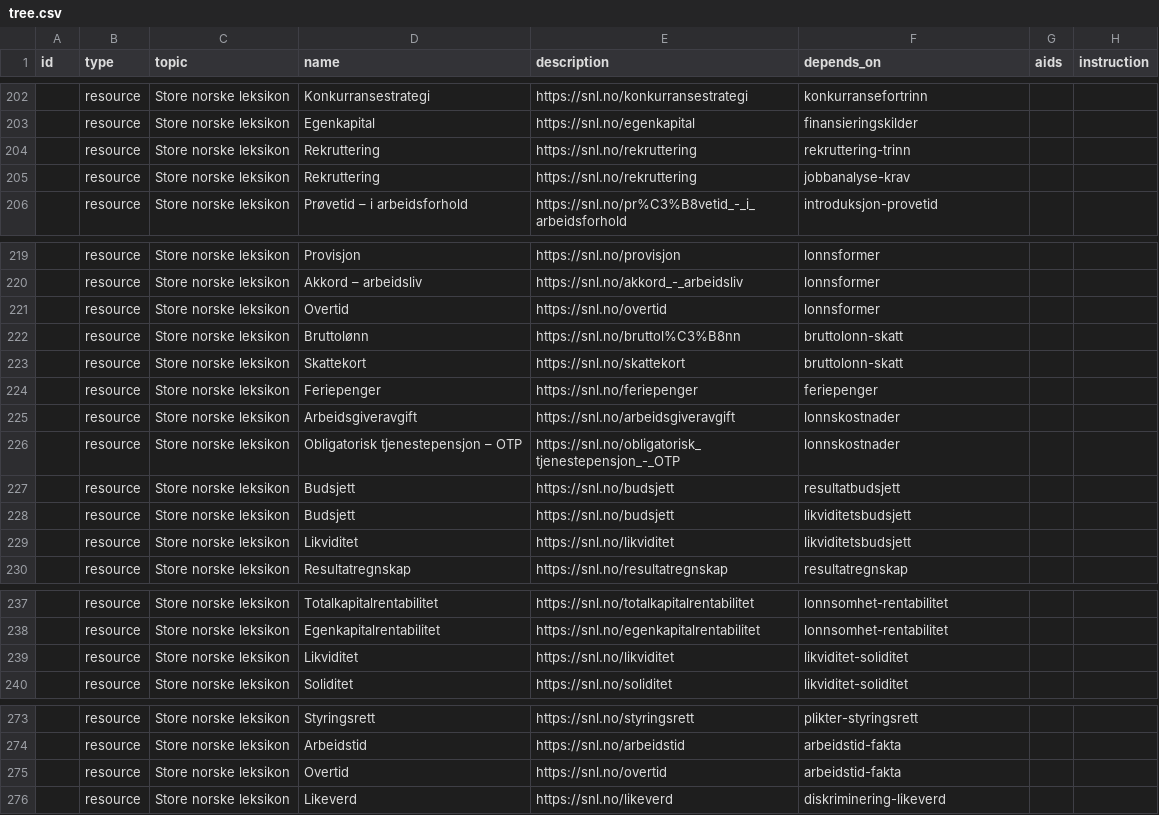
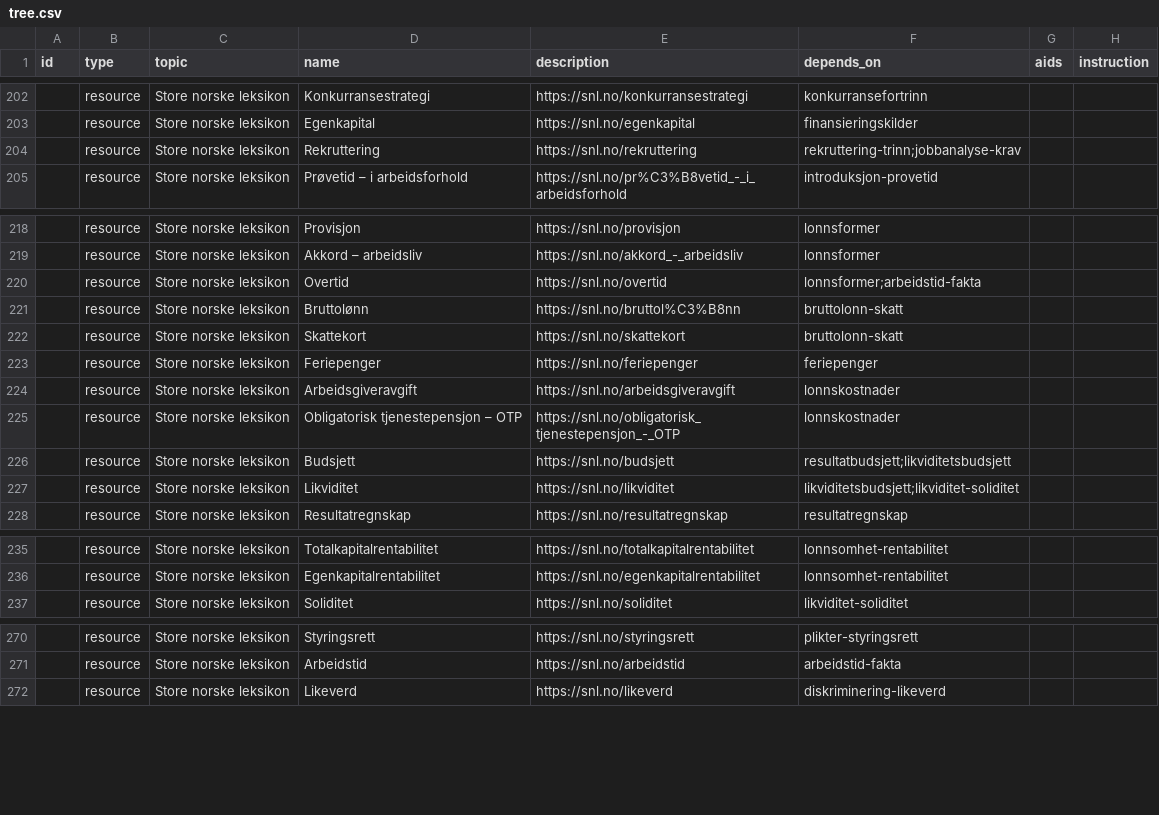
Before and after one commit to vidarsko/website_aiskilltrees_com, a CSV file: trees/no-vgs-ssr-okonomi-administrasjon/tree.csv, drawn as a sheet; only a part is shown, gaps mark what is left out; removed rows and columns are numbered as before the commit, all else as after; the diff names each change by its address in the sheet, - before the commit and + after, or states it on an @@ line.

```diff
--- a/trees/no-vgs-ssr-okonomi-administrasjon/tree.csv
+++ b/trees/no-vgs-ssr-okonomi-administrasjon/tree.csv
-F204 (depends_on): rekruttering-trinn
+F204 (depends_on): rekruttering-trinn;jobbanalyse-krav
-row 205:  | resource | Store norske leksikon | Rekruttering | https://snl.no/rekruttering | jobbanalyse-krav
-F220 (depends_on): lonnsformer
+F220 (depends_on): lonnsformer;arbeidstid-fakta
-row 227:  | resource | Store norske leksikon | Budsjett | https://snl.no/budsjett | resultatbudsjett
-F226 (depends_on): likviditetsbudsjett
+F226 (depends_on): resultatbudsjett;likviditetsbudsjett
-F227 (depends_on): likviditetsbudsjett
+F227 (depends_on): likviditetsbudsjett;likviditet-soliditet
-row 239:  | resource | Store norske leksikon | Likviditet | https://snl.no/likviditet | likviditet-soliditet
-row 275:  | resource | Store norske leksikon | Overtid | https://snl.no/overtid | arbeidstid-fakta
```
